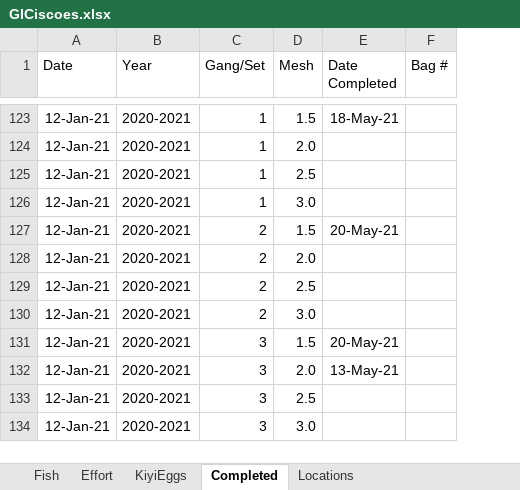
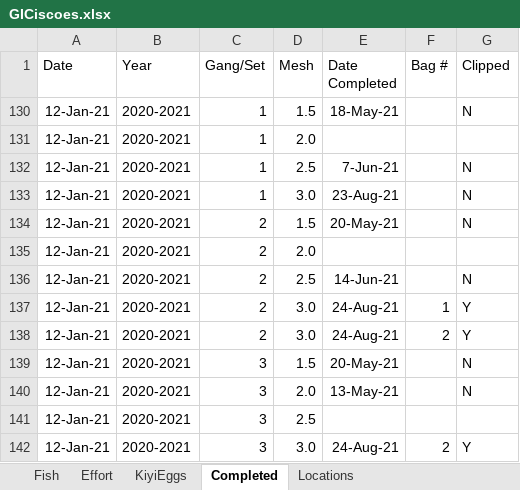
Before and after one commit to MarkRVinson/Kiyi-Reproductive-Biology, an Excel workbook: Data/GICiscoes.xlsx, sheet Completed, drawn as a sheet; only a part is shown, gaps mark what is left out; values as stored, in another font and other column widths than the file's, no borders; addresses are those after the commit; the diff covers the shown part only; the diff names each change by its address in the sheet, - before the commit and + after, or states it on an @@ line.

```diff
--- a/Data/GICiscoes.xlsx (sheet Completed)
+++ b/Data/GICiscoes.xlsx (sheet Completed)
+column G (Clipped), rows 130-137: N |  | N | N | N |  | N | Y; rows 139-142: N | N |  | Y
-E132 (Date Completed): (empty)
+E132 (Date Completed): 7-Jun-21
-E133 (Date Completed): (empty)
+E133 (Date Completed): 23-Aug-21
-E136 (Date Completed): (empty)
+E136 (Date Completed): 14-Jun-21
-E137 (Date Completed): (empty)
+E137 (Date Completed): 24-Aug-21
-F137 (Bag #): (empty)
+F137 (Bag #): 1
+row 138: 12-Jan-21 | 2020-2021 | 2 | 3.0 | 24-Aug-21 | 2 | Y
-E142 (Date Completed): (empty)
+E142 (Date Completed): 24-Aug-21
-F142 (Bag #): (empty)
+F142 (Bag #): 2
```
Also changed, not shown: 25 removed rows and 96 hidden or unhidden rows elsewhere in this sheet, sheet Fish, sheet Effort, sheet KiyiEggs, hidden cells.
